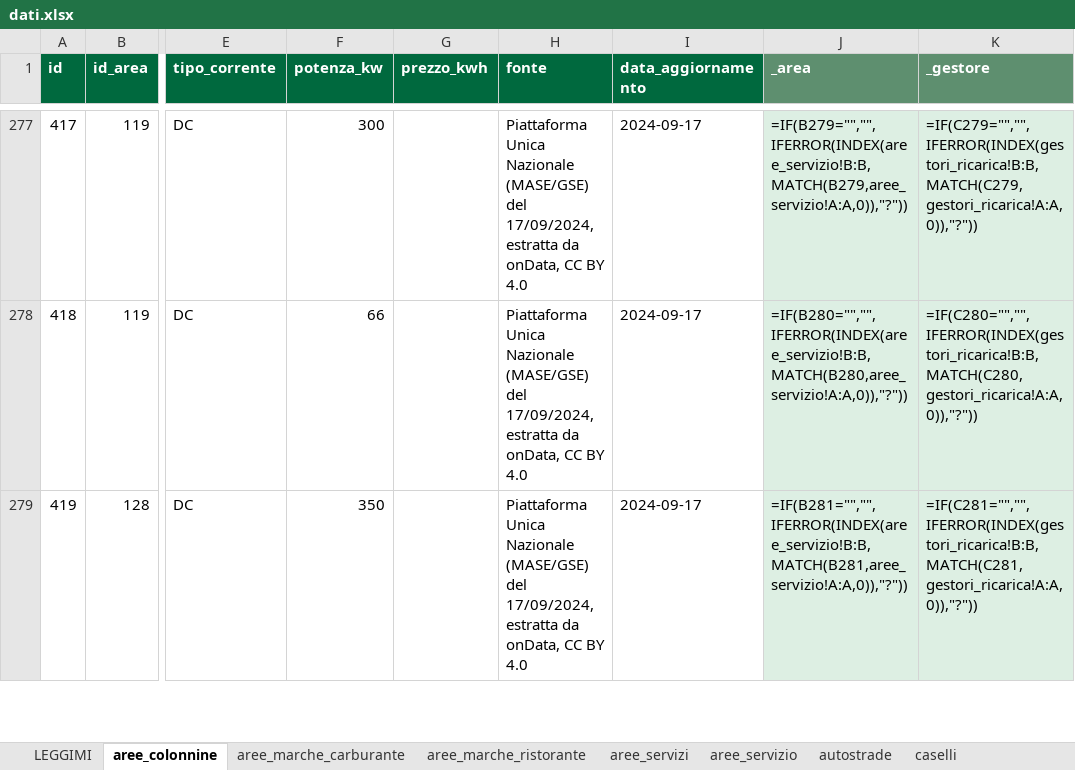
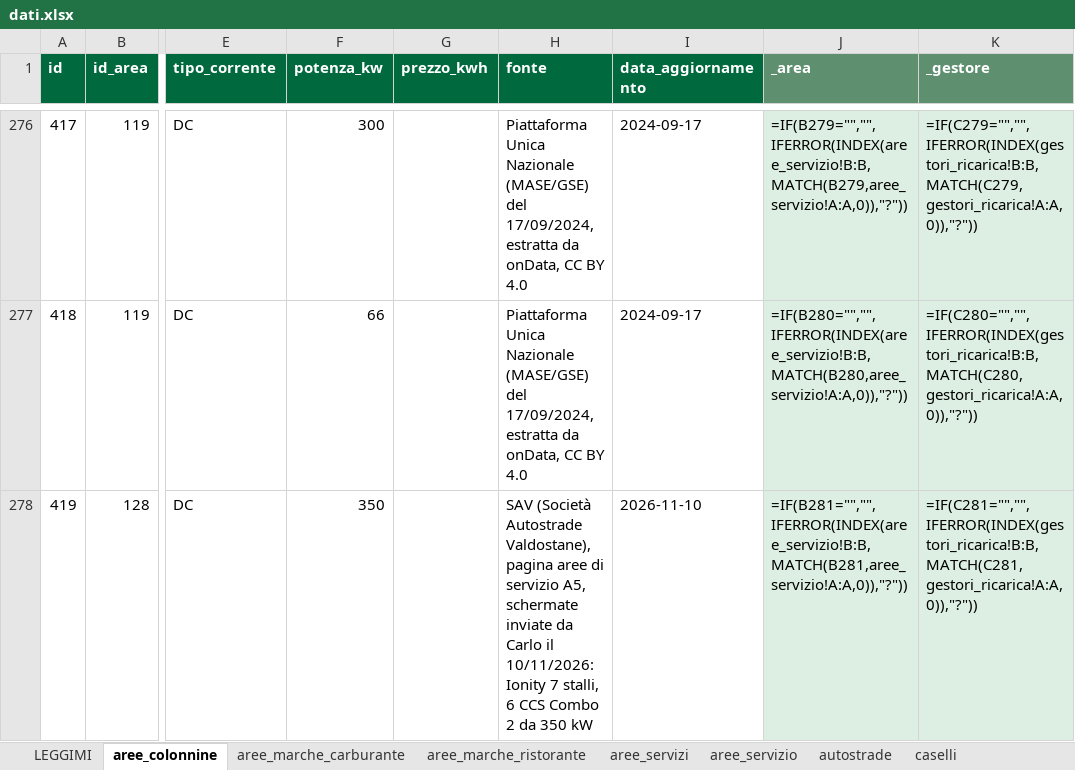
Before and after one commit to csantacroce/iviaggi-dati, an Excel workbook: source/dati.xlsx, sheet aree_colonnine, drawn as a sheet; only a part is shown, gaps mark what is left out; values as stored, in another font and other column widths than the file's, no borders; formulas without a stored value are shown as written; addresses are those after the commit; the diff covers the shown part only; the diff names each change by its address in the sheet, - before the commit and + after, or states it on an @@ line.

```diff
--- a/source/dati.xlsx (sheet aree_colonnine)
+++ b/source/dati.xlsx (sheet aree_colonnine)
-H278 (fonte): Piattaforma Unica Nazionale (MASE/GSE) del 17/09/2024, estratta da onData, CC BY 4.0
+H278 (fonte): SAV (Società Autostrade Valdostane), pagina aree di servizio A5, schermate inviate da Carlo il 10/11/2026: Ionity 7 stalli, 6 CCS Combo 2 da 350 kW
-I278 (data_aggiornamento): 2024-09-17
+I278 (data_aggiornamento): 2026-11-10
```
Also changed, not shown: 1 added row, 1 removed row and 3 edited cells elsewhere in this sheet, sheet aree_servizi, sheet aree_marche_ristorante, sheet correzioni_log, 4 other files.
